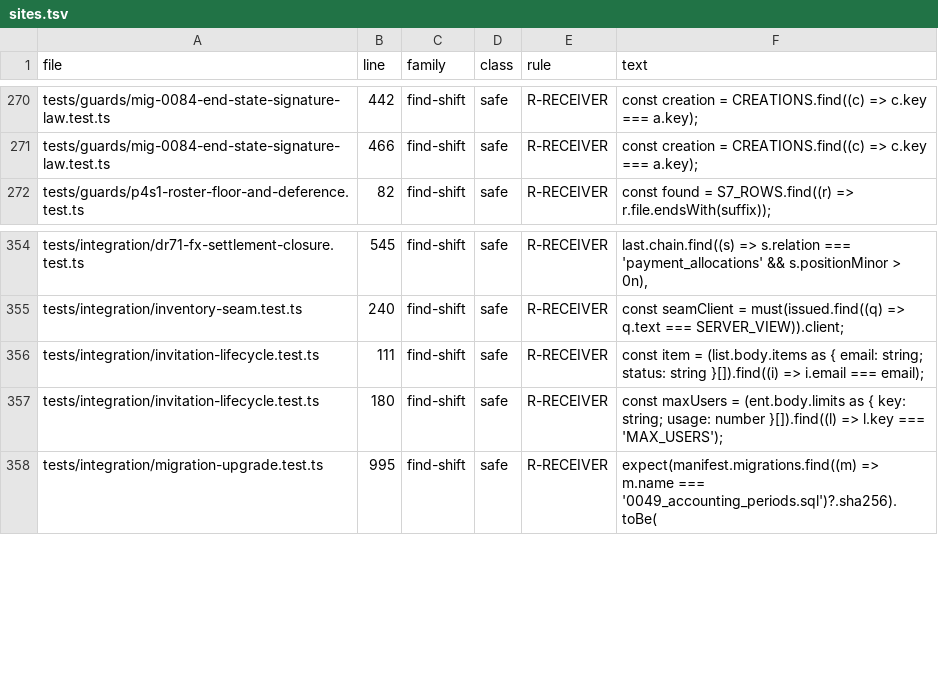
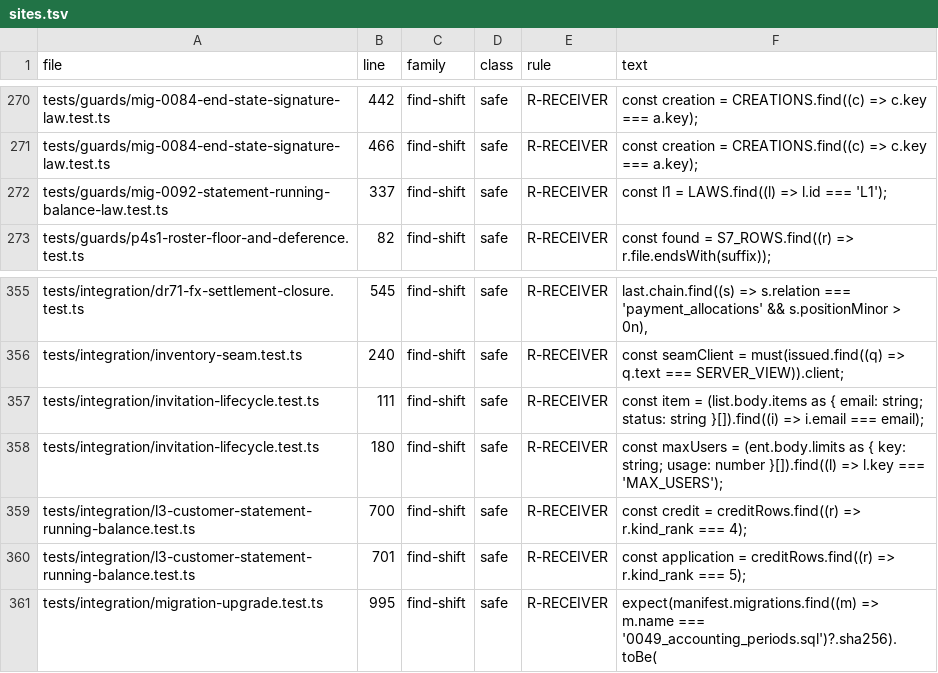
Before and after one commit to ashrafarabas96/daftar, a TSV file: scripts/zod-consumers/sites.tsv, drawn as a sheet; only a part is shown, gaps mark what is left out.

```diff
--- a/scripts/zod-consumers/sites.tsv
+++ b/scripts/zod-consumers/sites.tsv
@@ -271,2 +271,3 @@ tests/guards/mig-0084-end-state-signature-law.test.ts	442	find-shift	safe	R-RECE
 tests/guards/mig-0084-end-state-signature-law.test.ts	466	find-shift	safe	R-RECEIVER	const creation = CREATIONS.find((c) => c.key === a.key);
+tests/guards/mig-0092-statement-running-balance-law.test.ts	337	find-shift	safe	R-RECEIVER	const l1 = LAWS.find((l) => l.id === 'L1');
 tests/guards/p4s1-roster-floor-and-deference.test.ts	82	find-shift	safe	R-RECEIVER	const found = S7_ROWS.find((r) => r.file.endsWith(suffix));
@@ -357,2 +358,4 @@ tests/integration/invitation-lifecycle.test.ts	111	find-shift	safe	R-RECEIVER	co
 tests/integration/invitation-lifecycle.test.ts	180	find-shift	safe	R-RECEIVER	const maxUsers = (ent.body.limits as { key: string; usage: number }[]).find((l) => l.key === 'MAX_USERS');
+tests/integration/l3-customer-statement-running-balance.test.ts	700	find-shift	safe	R-RECEIVER	const credit = creditRows.find((r) => r.kind_rank === 4);
+tests/integration/l3-customer-statement-running-balance.test.ts	701	find-shift	safe	R-RECEIVER	const application = creditRows.find((r) => r.kind_rank === 5);
 tests/integration/migration-upgrade.test.ts	995	find-shift	safe	R-RECEIVER	expect(manifest.migrations.find((m) => m.name === '0049_accounting_periods.sql')?.sha256).toBe(
```
Also changed, not shown: 2 other files.
